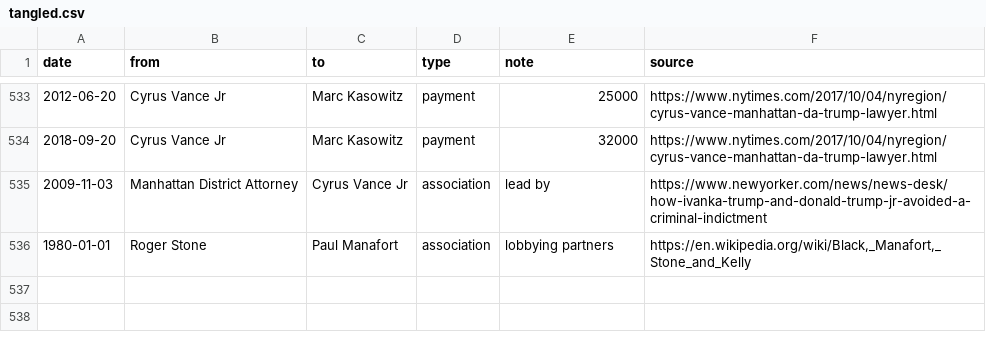
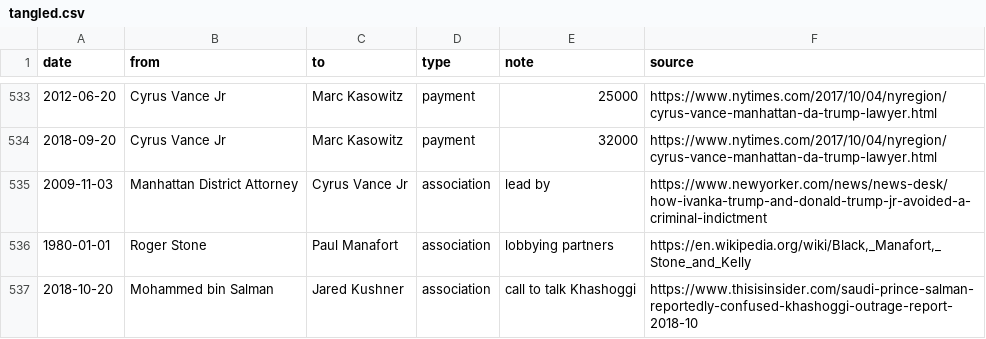
Before and after one commit to schnee/tangled, a CSV file: data/tangled.csv, drawn as a sheet; only a part is shown, gaps mark what is left out; the diff names each change by its address in the sheet, - before the commit and + after, or states it on an @@ line.

```diff
--- a/data/tangled.csv
+++ b/data/tangled.csv
+row 537: 2018-10-20 | Mohammed bin Salman | Jared Kushner | association | call to talk Khashoggi | https://www.thisisinsider.com/saudi-prince-salman-reportedly-confused-khashoggi-outrage-report-2018-10
```
Also changed, not shown: 3 other files.
